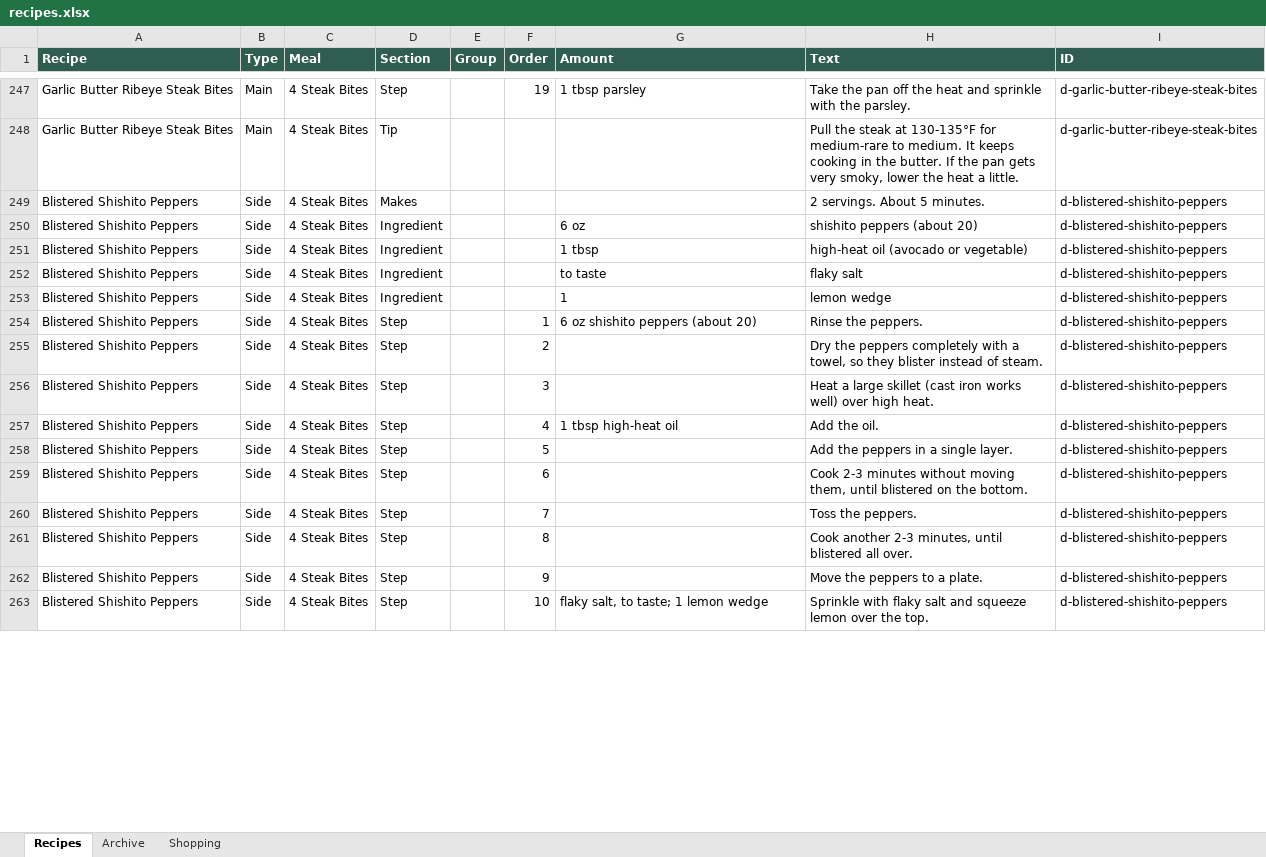
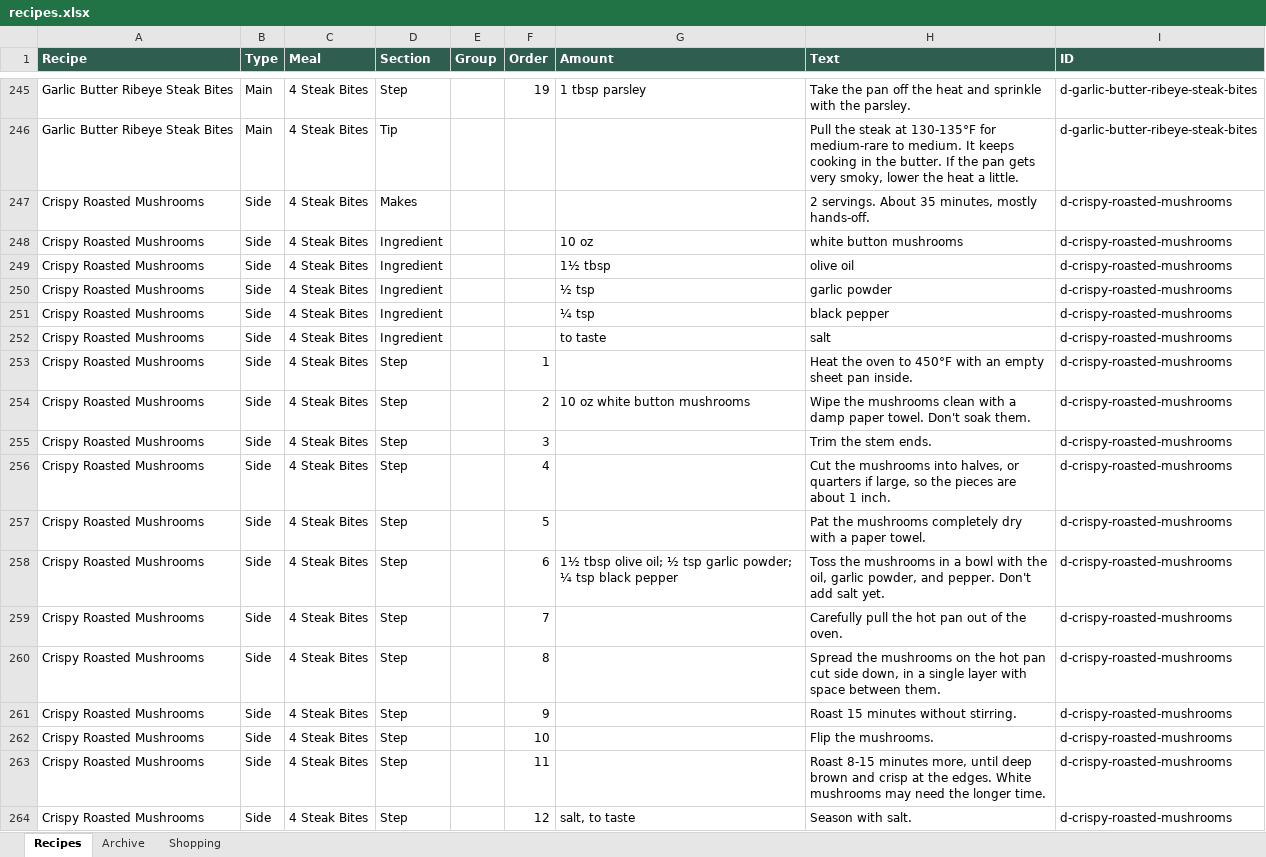
Before and after one commit to entquine/Recipes, an Excel workbook: recipes.xlsx, sheet Recipes, drawn as a sheet; only a part is shown, gaps mark what is left out; values as stored, in another font and other column widths than the file's, no borders; removed rows and columns are numbered as before the commit, all else as after; the diff covers the shown part only; the diff names each change by its address in the sheet, - before the commit and + after, or states it on an @@ line.

```diff
--- a/recipes.xlsx (sheet Recipes)
+++ b/recipes.xlsx (sheet Recipes)
-A247:A249 (Recipe): Blistered Shishito Peppers
+A247:A249 (Recipe): Crispy Roasted Mushrooms
-H247 (Text): 2 servings. About 5 minutes.
+H247 (Text): 2 servings. About 35 minutes, mostly hands-off.
-I247:I249 (ID): d-blistered-shishito-peppers
+I247:I249 (ID): d-crispy-roasted-mushrooms
-G248 (Amount): 6 oz
+G248 (Amount): 10 oz
-H248 (Text): shishito peppers (about 20)
+H248 (Text): white button mushrooms
-G249 (Amount): 1 tbsp
+G249 (Amount): 1½ tbsp
-H249 (Text): high-heat oil (avocado or vegetable)
+H249 (Text): olive oil
+row 250: Crispy Roasted Mushrooms | Side | 4 Steak Bites | Ingredient |  |  | ½ tsp | garlic powder | d-crispy-roasted-mushrooms
+row 251: Crispy Roasted Mushrooms | Side | 4 Steak Bites | Ingredient |  |  | ¼ tsp | black pepper | d-crispy-roasted-mushrooms
-A252 (Recipe): Blistered Shishito Peppers
+A252 (Recipe): Crispy Roasted Mushrooms
-H252 (Text): flaky salt
+H252 (Text): salt
-I252 (ID): d-blistered-shishito-peppers
+I252 (ID): d-crispy-roasted-mushrooms
-row 253: Blistered Shishito Peppers | Side | 4 Steak Bites | Ingredient |  |  | 1 | lemon wedge | d-blistered-shishito-peppers
-A253:A262 (Recipe): Blistered Shishito Peppers
+A253:A262 (Recipe): Crispy Roasted Mushrooms
-G253 (Amount): 6 oz shishito peppers (about 20)
+G253 (Amount): (empty)
-H253 (Text): Rinse the peppers.
+H253 (Text): Heat the oven to 450°F with an empty sheet pan inside.
-I253:I262 (ID): d-blistered-shishito-peppers
+I253:I262 (ID): d-crispy-roasted-mushrooms
-G254 (Amount): (empty)
+G254 (Amount): 10 oz white button mushrooms
-H254 (Text): Dry the peppers completely with a towel, so they blister instead of steam.
+H254 (Text): Wipe the mushrooms clean with a damp paper towel. Don't soak them.
-H255 (Text): Heat a large skillet (cast iron works well) over high heat.
+H255 (Text): Trim the stem ends.
-G256 (Amount): 1 tbsp high-heat oil
+G256 (Amount): (empty)
-H256 (Text): Add the oil.
+H256 (Text): Cut the mushrooms into halves, or quarters if large, so the pieces are about 1 inch.
-H257 (Text): Add the peppers in a single layer.
+H257 (Text): Pat the mushrooms completely dry with a paper towel.
-G258 (Amount): (empty)
+G258 (Amount): 1½ tbsp olive oil; ½ tsp garlic powder; ¼ tsp black pepper
-H258 (Text): Cook 2-3 minutes without moving them, until blistered on the bottom.
+H258 (Text): Toss the mushrooms in a bowl with the oil, garlic powder, and pepper. Don't add salt yet.
-H259 (Text): Toss the peppers.
+H259 (Text): Carefully pull the hot pan out of the oven.
-H260 (Text): Cook another 2-3 minutes, until blistered all over.
+H260 (Text): Spread the mushrooms on the hot pan cut side down, in a single layer with space between them.
-H261 (Text): Move the peppers to a plate.
+H261 (Text): Roast 15 minutes without stirring.
-G262 (Amount): flaky salt, to taste; 1 lemon wedge
+G262 (Amount): (empty)
-H262 (Text): Sprinkle with flaky salt and squeeze lemon over the top.
+H262 (Text): Flip the mushrooms.
+row 263: Crispy Roasted Mushrooms | Side | 4 Steak Bites | Step |  | 11 |  | Roast 8-15 minutes more, until deep brown and crisp at the edges. White mushrooms may need the longer time. | d-crispy-roasted-mushrooms
+row 264: Crispy Roasted Mushrooms | Side | 4 Steak Bites | Step |  | 12 | salt, to taste | Season with salt. | d-crispy-roasted-mushrooms
```
Also changed, not shown: 12 added rows, 24 removed rows and 203 edited cells elsewhere in this sheet.
